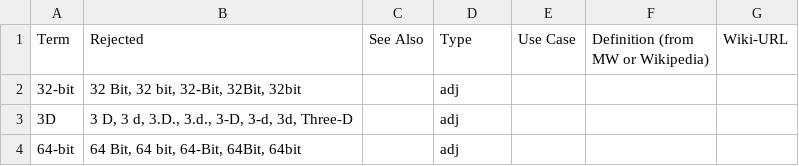
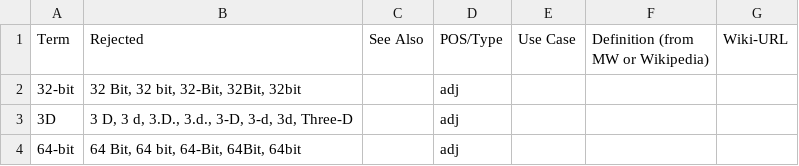
Before and after one commit to tomschr/termquery, a CSV file: Terminology.csv, drawn as a sheet; only a part is shown.

Commit message:
Header change: Type -> POS/Type
POS = part of speach (de: Wortart)

```diff
--- a/Terminology.csv
+++ b/Terminology.csv
@@ -1,2 +1,2 @@
-"Term";"Rejected";"See Also";"Type";"Use Case";"Definition (from MW or Wikipedia)";"Wiki-URL"
+"Term";"Rejected";"See Also";"POS/Type";"Use Case";"Definition (from MW or Wikipedia)";"Wiki-URL"
 "32-bit";"32 Bit, 32 bit, 32-Bit, 32Bit, 32bit";;"adj";;;
```
Also changed, not shown: 1 other file.
